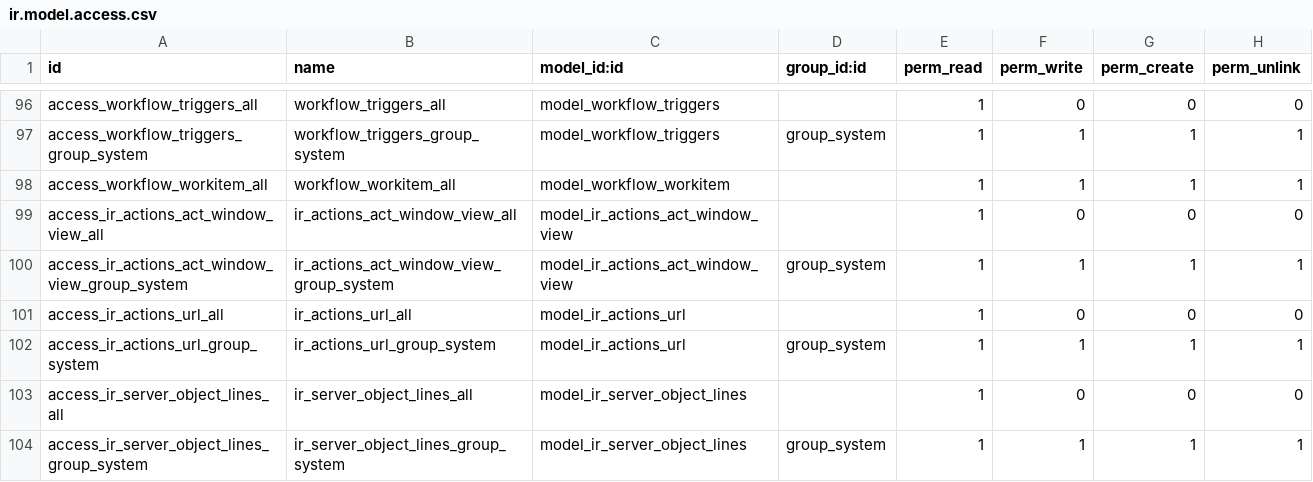
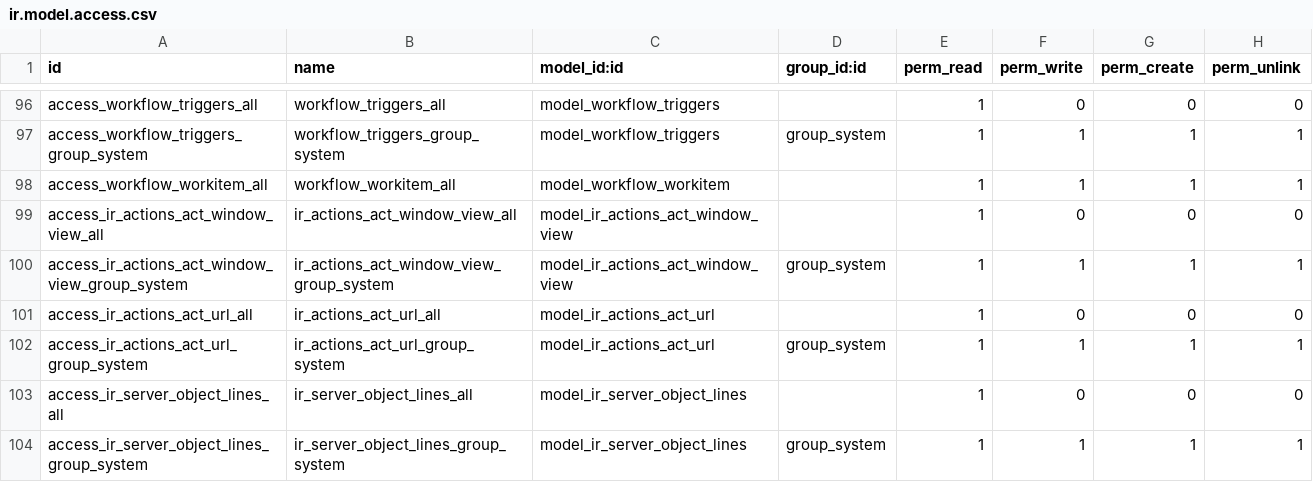
Before and after one commit to IMAGE-ET/openerp-server, a CSV file: openerp/addons/base/security/ir.model.access.csv, drawn as a sheet; only a part is shown, gaps mark what is left out.

Commit message:
[FIX] model access for act_url

```diff
--- a/openerp/addons/base/security/ir.model.access.csv
+++ b/openerp/addons/base/security/ir.model.access.csv
@@ -100,4 +100,4 @@
 "access_ir_actions_act_window_view_group_system","ir_actions_act_window_view_group_system","model_ir_actions_act_window_view","group_system",1,1,1,1
-"access_ir_actions_url_all","ir_actions_url_all","model_ir_actions_url",,1,0,0,0
-"access_ir_actions_url_group_system","ir_actions_url_group_system","model_ir_actions_url","group_system",1,1,1,1
+"access_ir_actions_act_url_all","ir_actions_act_url_all","model_ir_actions_act_url",,1,0,0,0
+"access_ir_actions_act_url_group_system","ir_actions_act_url_group_system","model_ir_actions_act_url","group_system",1,1,1,1
 "access_ir_server_object_lines_all","ir_server_object_lines_all","model_ir_server_object_lines",,1,0,0,0
```
